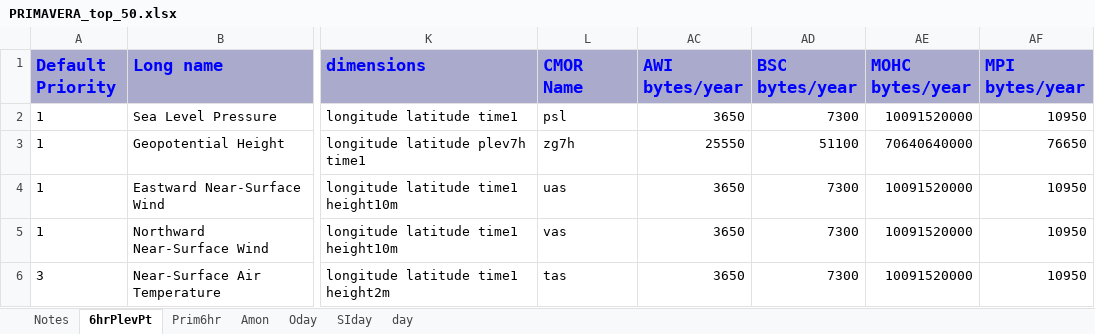
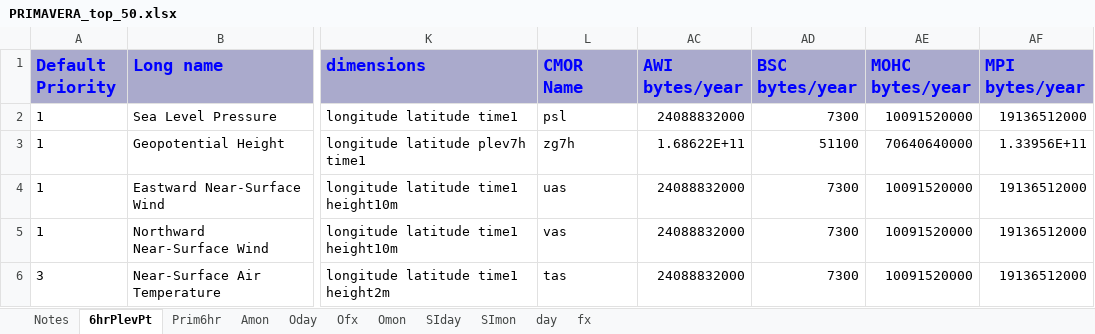
Before and after one commit to jonseddon/eerie_dreq, an Excel workbook: eerie_first_draft/PRIMAVERA_top_50.xlsx, sheet 6hrPlevPt, drawn as a sheet; only a part is shown, gaps mark what is left out; values as stored, in another font and other column widths than the file's, no borders; the diff names each change by its address in the sheet, - before the commit and + after, or states it on an @@ line.

```diff
--- a/eerie_first_draft/PRIMAVERA_top_50.xlsx (sheet 6hrPlevPt)
+++ b/eerie_first_draft/PRIMAVERA_top_50.xlsx (sheet 6hrPlevPt)
+sheet tab: Ofx
+sheet tab: Omon
+sheet tab: SImon
+sheet tab: fx
-AC2 (AWI bytes/year): 3650
+AC2 (AWI bytes/year): 24088832000
-AF2 (MPI bytes/year): 10950
+AF2 (MPI bytes/year): 19136512000
-AC3 (AWI bytes/year): 25550
+AC3 (AWI bytes/year): 1.68622E+11
-AF3 (MPI bytes/year): 76650
+AF3 (MPI bytes/year): 1.33956E+11
-AC4:AC6 (AWI bytes/year): 3650
+AC4:AC6 (AWI bytes/year): 24088832000
-AF4:AF6 (MPI bytes/year): 10950
+AF4:AF6 (MPI bytes/year): 19136512000
```
Also changed, not shown: sheet Amon, sheet Notes, sheet day, sheet SIday, sheet Oday, sheet Prim6hr, hidden cells, eerie_first_draft/HighResMIP.xlsx.
